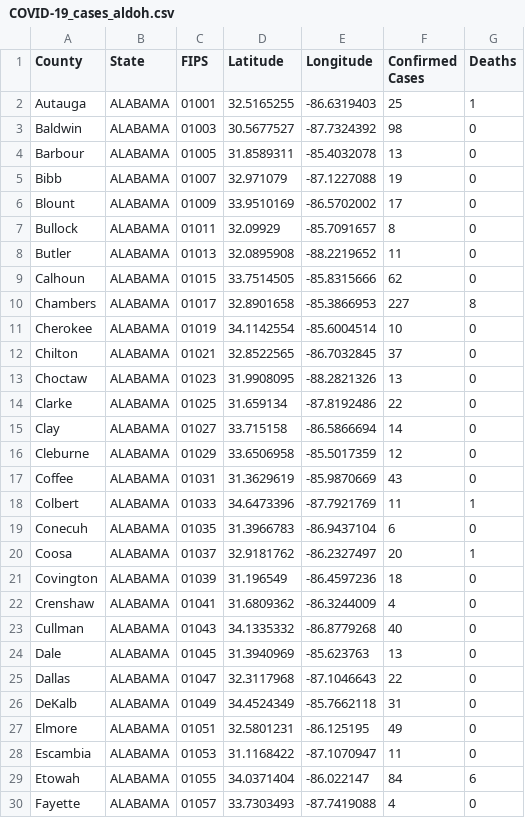
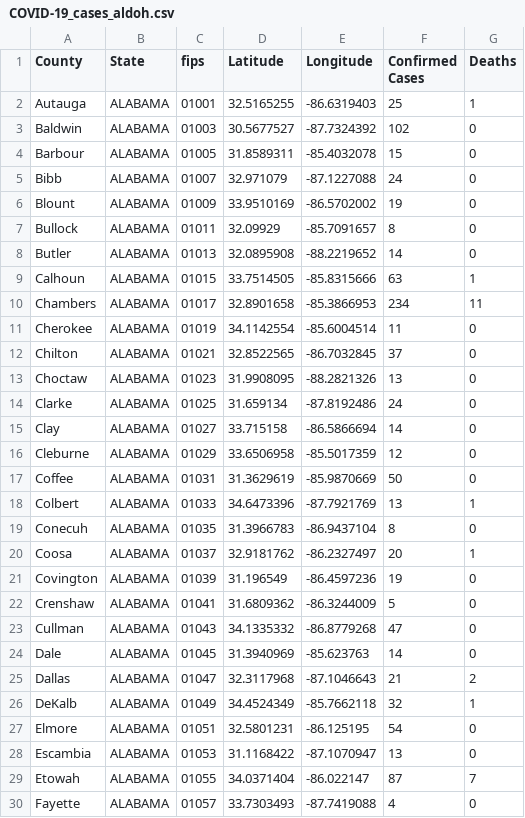
Before and after one commit to ThanatoSohne/COVID-19-Outbreak-Visualization-Tool, a CSV file: Web Scrapers/US States/COVID-19_cases_aldoh.csv, drawn as a sheet; only a part is shown; the diff covers the shown part only.

Commit message:
Update COVID-19_cases_aldoh.csv

```diff
--- a/Web Scrapers/US States/COVID-19_cases_aldoh.csv
+++ b/Web Scrapers/US States/COVID-19_cases_aldoh.csv
@@ -1,30 +1,30 @@
-County,State,FIPS,Latitude,Longitude,Confirmed Cases,Deaths
+County,State,fips,Latitude,Longitude,Confirmed Cases,Deaths
 Autauga,ALABAMA,01001,32.5165255, -86.6319403,25,1
-Baldwin,ALABAMA,01003,30.5677527, -87.7324392,98,0
-Barbour,ALABAMA,01005,31.8589311, -85.4032078,13,0
-Bibb,ALABAMA,01007,32.971079, -87.1227088,19,0
-Blount,ALABAMA,01009,33.9510169, -86.5702002,17,0
+Baldwin,ALABAMA,01003,30.5677527, -87.7324392,102,0
+Barbour,ALABAMA,01005,31.8589311, -85.4032078,15,0
+Bibb,ALABAMA,01007,32.971079, -87.1227088,24,0
+Blount,ALABAMA,01009,33.9510169, -86.5702002,19,0
 Bullock,ALABAMA,01011,32.09929, -85.7091657,8,0
-Butler,ALABAMA,01013,32.0895908, -88.2219652,11,0
-Calhoun,ALABAMA,01015,33.7514505, -85.8315666,62,0
-Chambers,ALABAMA,01017,32.8901658, -85.3866953,227,8
-Cherokee,ALABAMA,01019,34.1142554, -85.6004514,10,0
+Butler,ALABAMA,01013,32.0895908, -88.2219652,14,0
+Calhoun,ALABAMA,01015,33.7514505, -85.8315666,63,1
+Chambers,ALABAMA,01017,32.8901658, -85.3866953,234,11
+Cherokee,ALABAMA,01019,34.1142554, -85.6004514,11,0
 Chilton,ALABAMA,01021,32.8522565, -86.7032845,37,0
 Choctaw,ALABAMA,01023,31.9908095, -88.2821326,13,0
-Clarke,ALABAMA,01025,31.659134, -87.8192486,22,0
+Clarke,ALABAMA,01025,31.659134, -87.8192486,24,0
 Clay,ALABAMA,01027,33.715158, -86.5866694,14,0
 Cleburne,ALABAMA,01029,33.6506958, -85.5017359,12,0
-Coffee,ALABAMA,01031,31.3629619, -85.9870669,43,0
-Colbert,ALABAMA,01033,34.6473396, -87.7921769,11,1
-Conecuh,ALABAMA,01035,31.3966783, -86.9437104,6,0
+Coffee,ALABAMA,01031,31.3629619, -85.9870669,50,0
+Colbert,ALABAMA,01033,34.6473396, -87.7921769,13,1
+Conecuh,ALABAMA,01035,31.3966783, -86.9437104,8,0
 Coosa,ALABAMA,01037,32.9181762, -86.2327497,20,1
-Covington,ALABAMA,01039,31.196549, -86.4597236,18,0
-Crenshaw,ALABAMA,01041,31.6809362, -86.3244009,4,0
-Cullman,ALABAMA,01043,34.1335332, -86.8779268,40,0
-Dale,ALABAMA,01045,31.3940969, -85.623763,13,0
-Dallas,ALABAMA,01047,32.3117968, -87.1046643,22,0
-DeKalb,ALABAMA,01049,34.4524349, -85.7662118,31,0
-Elmore,ALABAMA,01051,32.5801231, -86.125195,49,0
-Escambia,ALABAMA,01053,31.1168422, -87.1070947,11,0
-Etowah,ALABAMA,01055,34.0371404, -86.022147,84,6
+Covington,ALABAMA,01039,31.196549, -86.4597236,19,0
+Crenshaw,ALABAMA,01041,31.6809362, -86.3244009,5,0
+Cullman,ALABAMA,01043,34.1335332, -86.8779268,47,0
+Dale,ALABAMA,01045,31.3940969, -85.623763,14,0
+Dallas,ALABAMA,01047,32.3117968, -87.1046643,21,2
+DeKalb,ALABAMA,01049,34.4524349, -85.7662118,32,1
+Elmore,ALABAMA,01051,32.5801231, -86.125195,54,0
+Escambia,ALABAMA,01053,31.1168422, -87.1070947,13,0
+Etowah,ALABAMA,01055,34.0371404, -86.022147,87,7
 Fayette,ALABAMA,01057,33.7303493, -87.7419088,4,0
```
Also changed, not shown: 38 edited cells elsewhere in this file.
